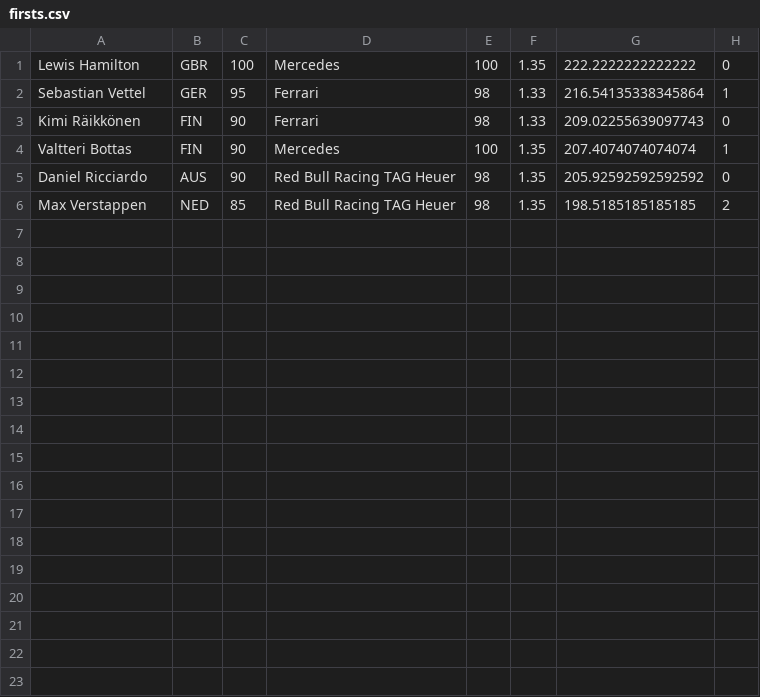
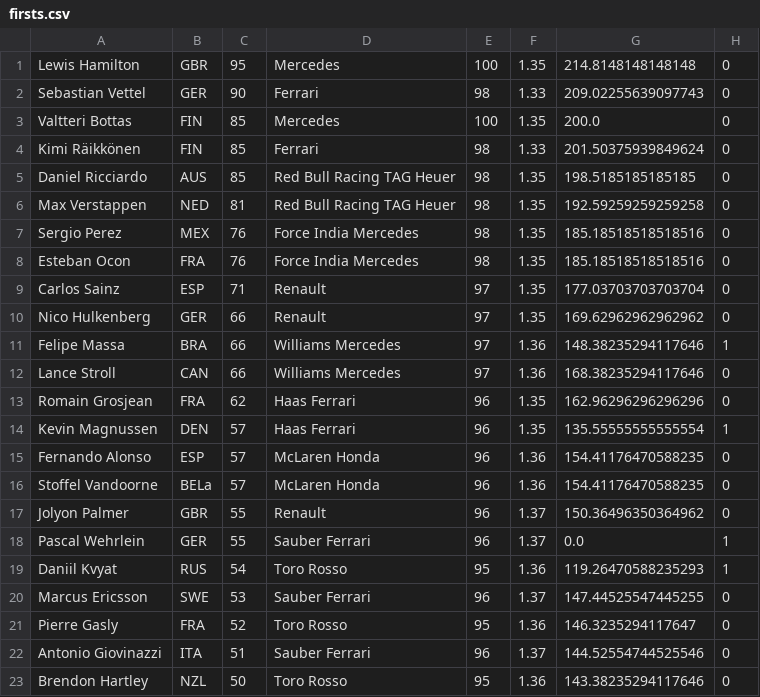
Before and after one commit to CodecoolMSC2017/Gambling-simulation-by-team-No.1, a CSV file: firsts.csv, drawn as a sheet.

```diff
--- a/firsts.csv
+++ b/firsts.csv
@@ -1,6 +1,23 @@
-Lewis Hamilton;GBR;100;Mercedes;100;1.35;222.2222222222222;0
-Sebastian Vettel;GER;95;Ferrari;98;1.33;216.54135338345864;1
-Kimi Räikkönen;FIN;90;Ferrari;98;1.33;209.02255639097743;0
-Valtteri Bottas;FIN;90;Mercedes;100;1.35;207.4074074074074;1
-Daniel Ricciardo;AUS;90;Red Bull Racing TAG Heuer;98;1.35;205.92592592592592;0
-Max Verstappen;NED;85;Red Bull Racing TAG Heuer;98;1.35;198.5185185185185;2
+Lewis Hamilton;GBR;95;Mercedes;100;1.35;214.8148148148148;0
+Sebastian Vettel;GER;90;Ferrari;98;1.33;209.02255639097743;0
+Valtteri Bottas;FIN;85;Mercedes;100;1.35;200.0;0
+Kimi Räikkönen;FIN;85;Ferrari;98;1.33;201.50375939849624;0
+Daniel Ricciardo;AUS;85;Red Bull Racing TAG Heuer;98;1.35;198.5185185185185;0
+Max Verstappen;NED;81;Red Bull Racing TAG Heuer;98;1.35;192.59259259259258;0
+Sergio Perez;MEX;76;Force India Mercedes;98;1.35;185.18518518518516;0
+Esteban Ocon;FRA;76;Force India Mercedes;98;1.35;185.18518518518516;0
+Carlos Sainz;ESP;71;Renault;97;1.35;177.03703703703704;0
+Nico Hulkenberg;GER;66;Renault;97;1.35;169.62962962962962;0
+Felipe Massa;BRA;66;Williams Mercedes;97;1.36;148.38235294117646;1
+Lance Stroll;CAN;66;Williams Mercedes;97;1.36;168.38235294117646;0
+Romain Grosjean;FRA;62;Haas Ferrari;96;1.35;162.96296296296296;0
+Kevin Magnussen;DEN;57;Haas Ferrari;96;1.35;135.55555555555554;1
+Fernando Alonso;ESP;57;McLaren Honda;96;1.36;154.41176470588235;0
+Stoffel Vandoorne;BELa;57;McLaren Honda;96;1.36;154.41176470588235;0
+Jolyon Palmer;GBR;55;Renault;96;1.37;150.36496350364962;0
+Pascal Wehrlein;GER;55;Sauber Ferrari;96;1.37;0.0;1
+Daniil Kvyat;RUS;54;Toro Rosso;95;1.36;119.26470588235293;1
+Marcus Ericsson;SWE;53;Sauber Ferrari;96;1.37;147.44525547445255;0
+Pierre Gasly;FRA;52;Toro Rosso;95;1.36;146.3235294117647;0
+Antonio Giovinazzi;ITA;51;Sauber Ferrari;96;1.37;144.52554744525546;0
+Brendon Hartley;NZL;50;Toro Rosso;95;1.36;143.38235294117646;0
```
Also changed, not shown: 4 other files.
